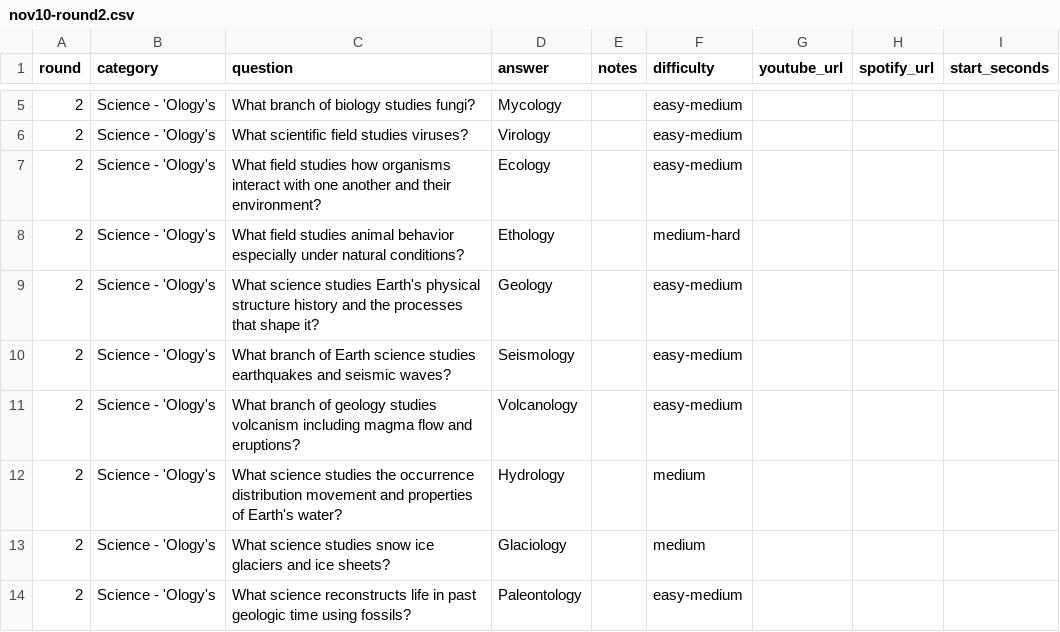
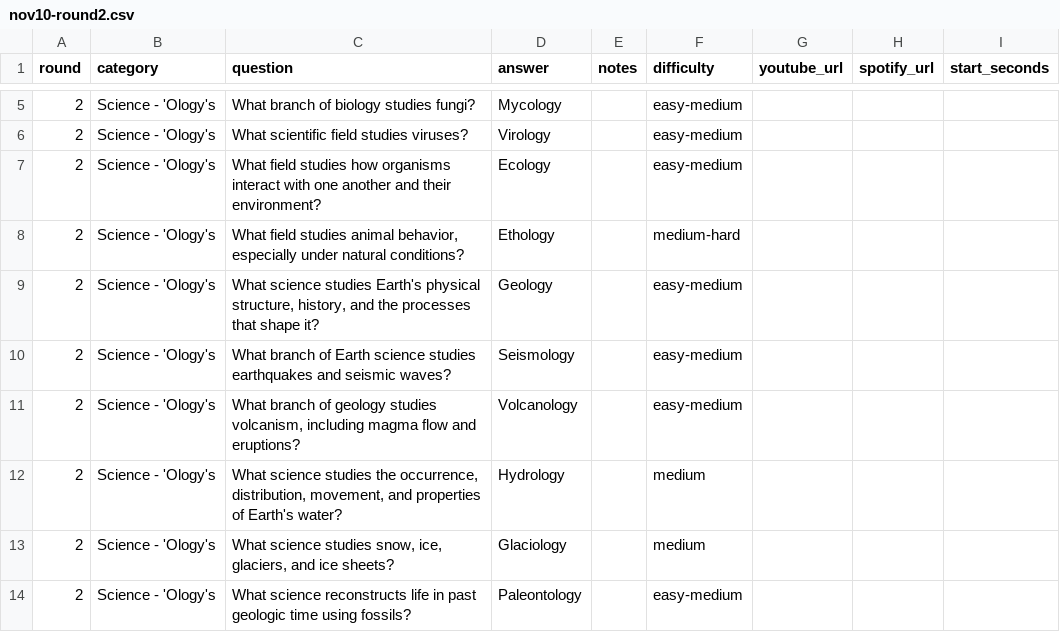
Before and after one commit to Gborgman05/trivia-sphinx, a CSV file: .superpowers/sdd/nov10-round2.csv, drawn as a sheet; only a part is shown, gaps mark what is left out; the diff covers the shown part only.

Commit message:
fix science ologies clue wording

```diff
--- a/.superpowers/sdd/nov10-round2.csv
+++ b/.superpowers/sdd/nov10-round2.csv
@@ -7,8 +7,8 @@ round,category,question,answer,notes,difficulty,youtube_url,spotify_url,start_se
 2,Science - 'Ology's,What field studies how organisms interact with one another and their environment?,Ecology,,easy-medium,,,
-2,Science - 'Ology's,What field studies animal behavior especially under natural conditions?,Ethology,,medium-hard,,,
-2,Science - 'Ology's,What science studies Earth's physical structure history and the processes that shape it?,Geology,,easy-medium,,,
+2,Science - 'Ology's,"What field studies animal behavior, especially under natural conditions?",Ethology,,medium-hard,,,
+2,Science - 'Ology's,"What science studies Earth's physical structure, history, and the processes that shape it?",Geology,,easy-medium,,,
 2,Science - 'Ology's,What branch of Earth science studies earthquakes and seismic waves?,Seismology,,easy-medium,,,
-2,Science - 'Ology's,What branch of geology studies volcanism including magma flow and eruptions?,Volcanology,,easy-medium,,,
-2,Science - 'Ology's,What science studies the occurrence distribution movement and properties of Earth's water?,Hydrology,,medium,,,
-2,Science - 'Ology's,What science studies snow ice glaciers and ice sheets?,Glaciology,,medium,,,
+2,Science - 'Ology's,"What branch of geology studies volcanism, including magma flow and eruptions?",Volcanology,,easy-medium,,,
+2,Science - 'Ology's,"What science studies the occurrence, distribution, movement, and properties of Earth's water?",Hydrology,,medium,,,
+2,Science - 'Ology's,"What science studies snow, ice, glaciers, and ice sheets?",Glaciology,,medium,,,
 2,Science - 'Ology's,What science reconstructs life in past geologic time using fossils?,Paleontology,,easy-medium,,,
```
Also changed, not shown: 8 edited cells elsewhere in this file.
